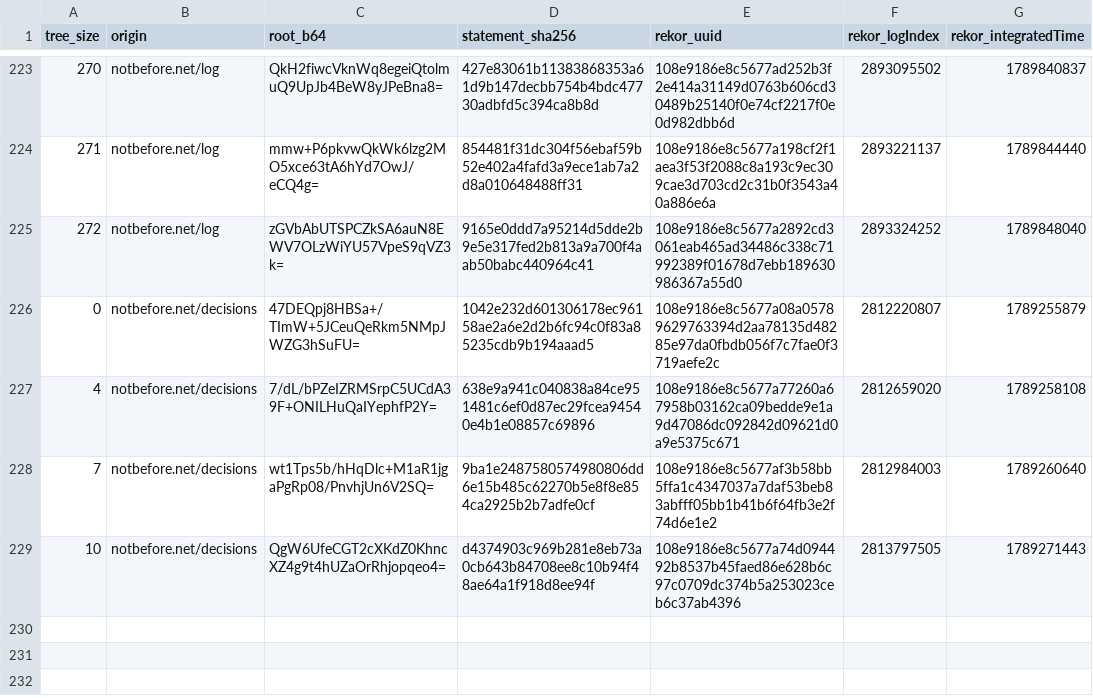
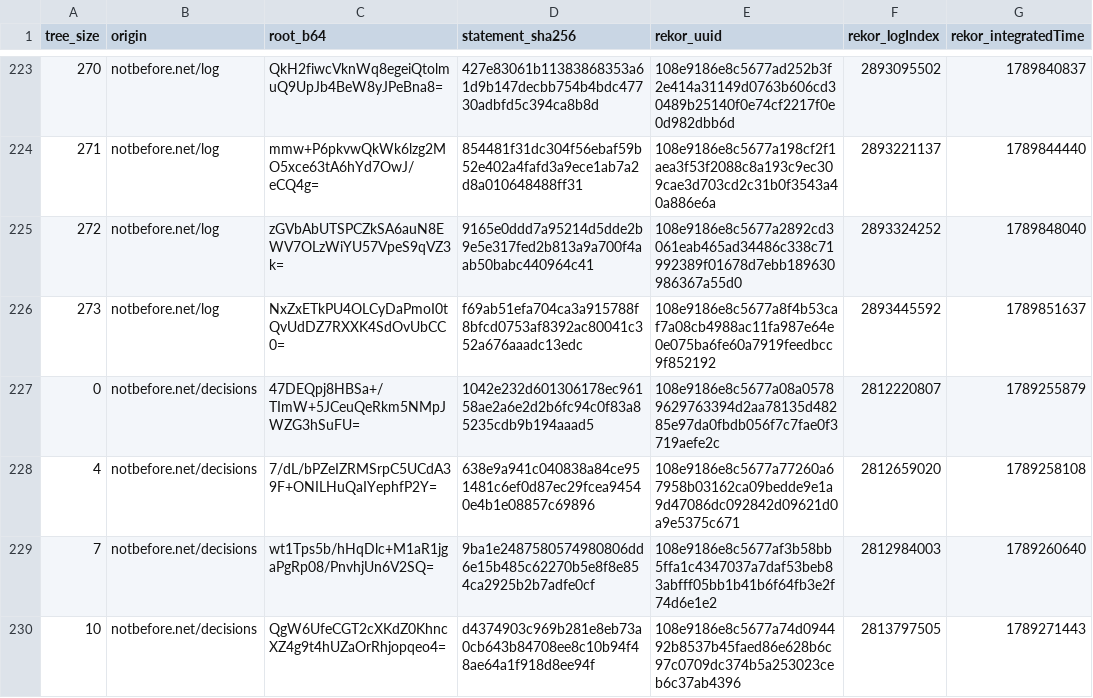
Before and after one commit to docdailey/qrng-beacon-log, a TSV file: CHECKPOINTS.tsv, drawn as a sheet; only a part is shown, gaps mark what is left out.

```diff
--- a/CHECKPOINTS.tsv
+++ b/CHECKPOINTS.tsv
@@ -225,2 +225,3 @@ tree_size	origin	root_b64	statement_sha256	rekor_uuid	rekor_logIndex	rekor_integ
 272	notbefore.net/log	zGVbAbUTSPCZkSA6auN8EWV7OLzWiYU57VpeS9qVZ3k=	9165e0ddd7a95214d5dde2b9e5e317fed2b813a9a700f4aab50babc440964c41	108e9186e8c5677a2892cd3061eab465ad34486c338c71992389f01678d7ebb189630986367a55d0	2893324252	1789848040
+273	notbefore.net/log	NxZxETkPU4OLCyDaPmoI0tQvUdDZ7RXXK4SdOvUbCC0=	f69ab51efa704ca3a915788f8bfcd0753af8392ac80041c352a676aaadc13edc	108e9186e8c5677a8f4b53caf7a08cb4988ac11fa987e64e0e075ba6fe60a7919feedbcc9f852192	2893445592	1789851637
 0	notbefore.net/decisions	47DEQpj8HBSa+/TImW+5JCeuQeRkm5NMpJWZG3hSuFU=	1042e232d601306178ec96158ae2a6e2d2b6fc94c0f83a85235cdb9b194aaad5	108e9186e8c5677a08a05789629763394d2aa78135d48285e97da0fbdb056f7c7fae0f3719aefe2c	2812220807	1789255879
```
Also changed, not shown: INDEX.tsv, 5 other files.
